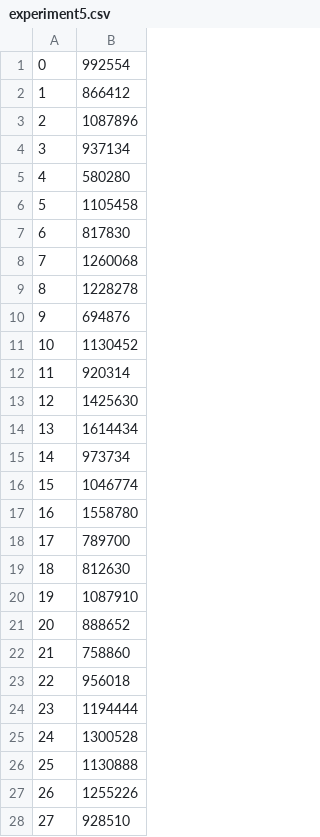
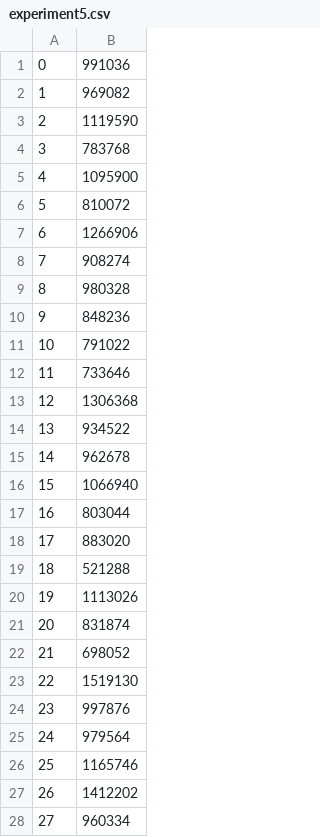
Before and after one commit to JoachimBehrend/RAD, a CSV file: ImplementationProject/experiment5.csv, drawn as a sheet; only a part is shown; the diff covers the shown part only.

```diff
--- a/ImplementationProject/experiment5.csv
+++ b/ImplementationProject/experiment5.csv
@@ -1,28 +1,28 @@
-0;992554
-1;866412
-2;1087896
-3;937134
-4;580280
-5;1105458
-6;817830
-7;1260068
-8;1228278
-9;694876
-10;1130452
-11;920314
-12;1425630
-13;1614434
-14;973734
-15;1046774
-16;1558780
-17;789700
-18;812630
-19;1087910
-20;888652
-21;758860
-22;956018
-23;1194444
-24;1300528
-25;1130888
-26;1255226
-27;928510
+0;991036
+1;969082
+2;1119590
+3;783768
+4;1095900
+5;810072
+6;1266906
+7;908274
+8;980328
+9;848236
+10;791022
+11;733646
+12;1306368
+13;934522
+14;962678
+15;1066940
+16;803044
+17;883020
+18;521288
+19;1113026
+20;831874
+21;698052
+22;1519130
+23;997876
+24;979564
+25;1165746
+26;1412202
+27;960334
```
Also changed, not shown: 72 edited cells elsewhere in this file, ImplementationProject/experiment10.csv, 2 other files.
